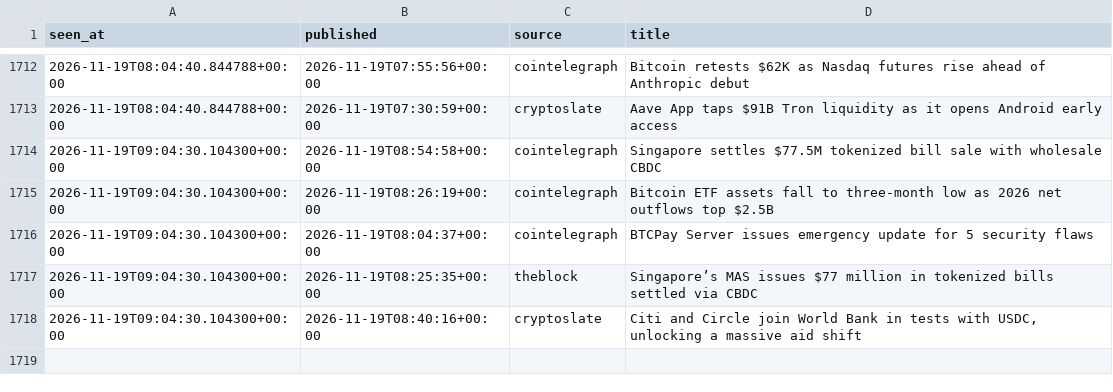
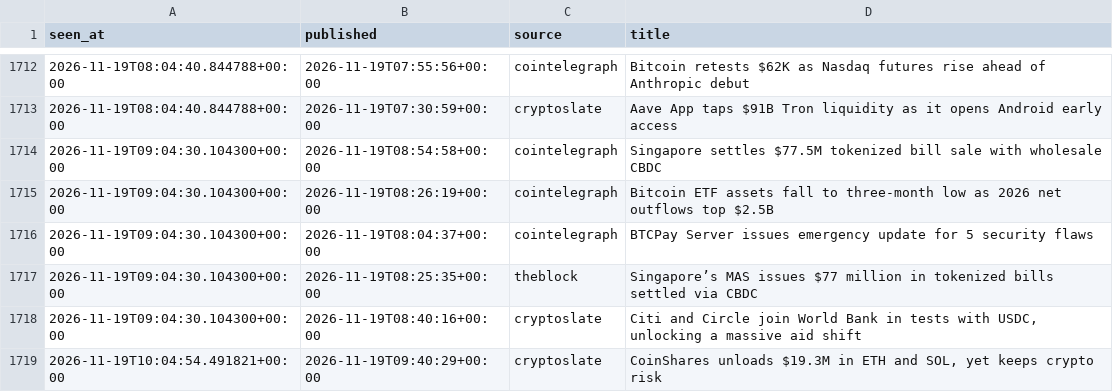
Before and after one commit to moremurariu/Project-Space-Eagle, a CSV file: paper_trading/state/news/headlines_2026-11.csv, drawn as a sheet; only a part is shown, gaps mark what is left out; the diff names each change by its address in the sheet, - before the commit and + after, or states it on an @@ line.

```diff
--- a/paper_trading/state/news/headlines_2026-11.csv
+++ b/paper_trading/state/news/headlines_2026-11.csv
+row 1719: 2026-11-19T10:04:54.491821+00:00 | 2026-11-19T09:40:29+00:00 | cryptoslate | CoinShares unloads $19.3M in ETH and SOL, yet keeps crypto risk
```
Also changed, not shown: paper_trading/state/equity.csv, paper_trading/state/options/skew_2026-11.csv, 12 other files.
